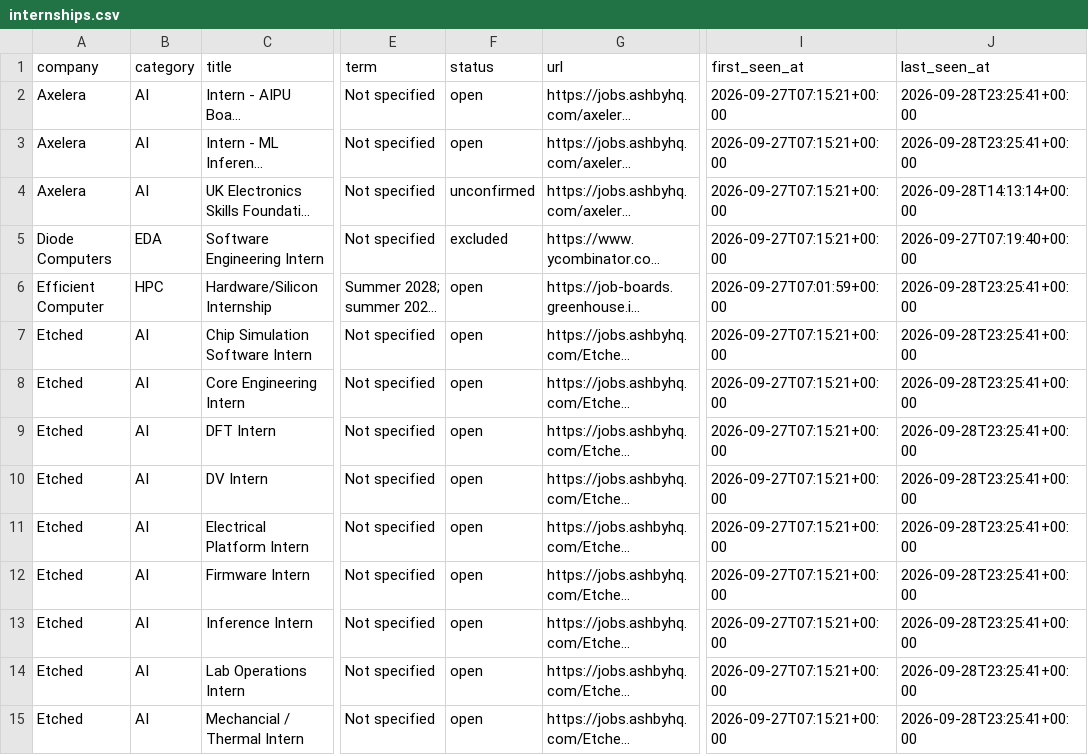
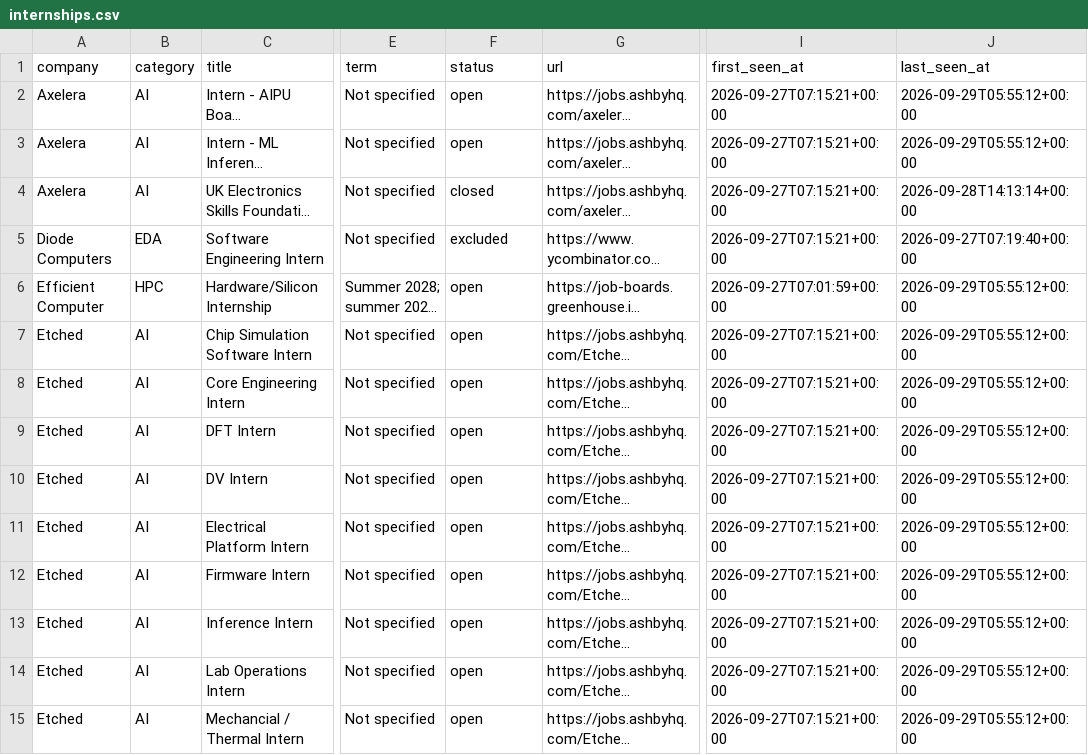
Before and after one commit to sarva12/Semiconductor-Startup-Internships-2027, a CSV file: data/internships.csv, drawn as a sheet; only a part is shown, gaps mark what is left out; long unchanged cells end in …; the diff covers the shown part only; the diff names each change by its address in the sheet, - before the commit and + after, or states it on an @@ line.

```diff
--- a/data/internships.csv
+++ b/data/internships.csv
-J2:J3 (last_seen_at): 2026-09-28T23:25:41+00:00
+J2:J3 (last_seen_at): 2026-09-29T05:55:12+00:00
-F4 (status): unconfirmed
+F4 (status): closed
-J6:J15 (last_seen_at): 2026-09-28T23:25:41+00:00
+J6:J15 (last_seen_at): 2026-09-29T05:55:12+00:00
```
Also changed, not shown: 30 edited cells elsewhere in this file, 9 other files.
